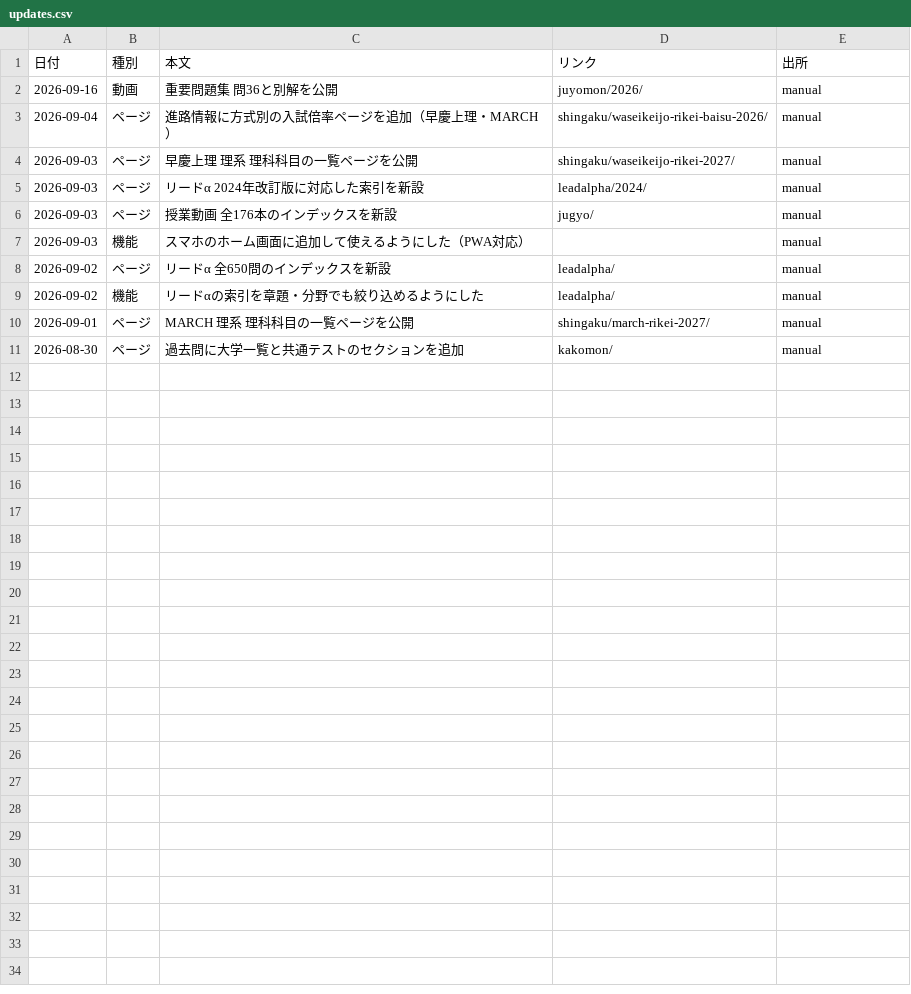
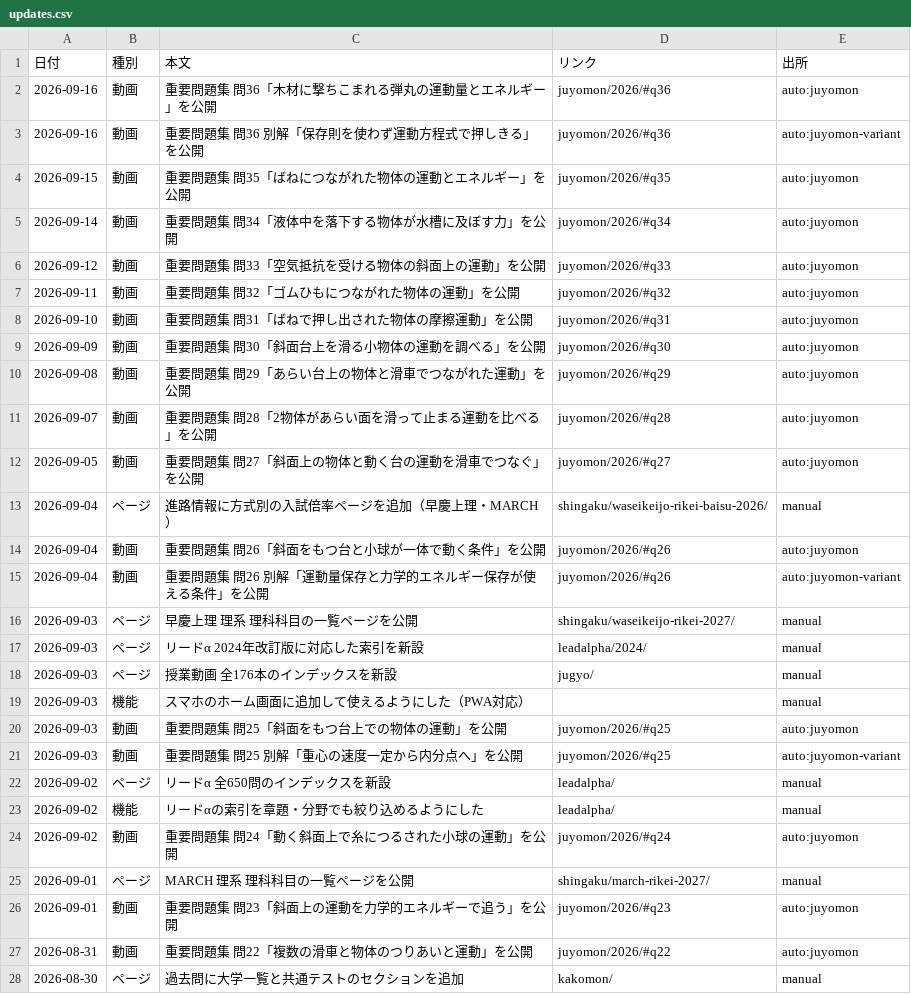
Before and after one commit to koukophysicschannel/butsuri-channel, a CSV file: updates.csv, drawn as a sheet; only a part is shown; the diff covers the shown part only.

```diff
--- a/updates.csv
+++ b/updates.csv
@@ -1,4 +1,16 @@
 日付,種別,本文,リンク,出所
-2026-09-16,動画,重要問題集 問36と別解を公開,juyomon/2026/,manual
+2026-09-16,動画,重要問題集 問36「木材に撃ちこまれる弾丸の運動量とエネルギー」を公開,juyomon/2026/#q36,auto:juyomon
+2026-09-16,動画,重要問題集 問36 別解「保存則を使わず運動方程式で押しきる」を公開,juyomon/2026/#q36,auto:juyomon-variant
+2026-09-15,動画,重要問題集 問35「ばねにつながれた物体の運動とエネルギー」を公開,juyomon/2026/#q35,auto:juyomon
+2026-09-14,動画,重要問題集 問34「液体中を落下する物体が水槽に及ぼす力」を公開,juyomon/2026/#q34,auto:juyomon
+2026-09-12,動画,重要問題集 問33「空気抵抗を受ける物体の斜面上の運動」を公開,juyomon/2026/#q33,auto:juyomon
+2026-09-11,動画,重要問題集 問32「ゴムひもにつながれた物体の運動」を公開,juyomon/2026/#q32,auto:juyomon
+2026-09-10,動画,重要問題集 問31「ばねで押し出された物体の摩擦運動」を公開,juyomon/2026/#q31,auto:juyomon
+2026-09-09,動画,重要問題集 問30「斜面台上を滑る小物体の運動を調べる」を公開,juyomon/2026/#q30,auto:juyomon
+2026-09-08,動画,重要問題集 問29「あらい台上の物体と滑車でつながれた運動」を公開,juyomon/2026/#q29,auto:juyomon
+2026-09-07,動画,重要問題集 問28「2物体があらい面を滑って止まる運動を比べる」を公開,juyomon/2026/#q28,auto:juyomon
+2026-09-05,動画,重要問題集 問27「斜面上の物体と動く台の運動を滑車でつなぐ」を公開,juyomon/2026/#q27,auto:juyomon
 2026-09-04,ページ,進路情報に方式別の入試倍率ページを追加（早慶上理・MARCH）,shingaku/waseikeijo-rikei-baisu-2026/,manual
+2026-09-04,動画,重要問題集 問26「斜面をもつ台と小球が一体で動く条件」を公開,juyomon/2026/#q26,auto:juyomon
+2026-09-04,動画,重要問題集 問26 別解「運動量保存と力学的エネルギー保存が使える条件」を公開,juyomon/2026/#q26,auto:juyomon-variant
 2026-09-03,ページ,早慶上理 理系 理科科目の一覧ページを公開,shingaku/waseikeijo-rikei-2027/,manual
@@ -7,5 +19,10 @@
 2026-09-03,機能,スマホのホーム画面に追加して使えるようにした（PWA対応）,,manual
+2026-09-03,動画,重要問題集 問25「斜面をもつ台上での物体の運動」を公開,juyomon/2026/#q25,auto:juyomon
+2026-09-03,動画,重要問題集 問25 別解「重心の速度一定から内分点へ」を公開,juyomon/2026/#q25,auto:juyomon-variant
 2026-09-02,ページ,リードα 全650問のインデックスを新設,leadalpha/,manual
 2026-09-02,機能,リードαの索引を章題・分野でも絞り込めるようにした,leadalpha/,manual
+2026-09-02,動画,重要問題集 問24「動く斜面上で糸につるされた小球の運動」を公開,juyomon/2026/#q24,auto:juyomon
 2026-09-01,ページ,MARCH 理系 理科科目の一覧ページを公開,shingaku/march-rikei-2027/,manual
+2026-09-01,動画,重要問題集 問23「斜面上の運動を力学的エネルギーで追う」を公開,juyomon/2026/#q23,auto:juyomon
+2026-08-31,動画,重要問題集 問22「複数の滑車と物体のつりあいと運動」を公開,juyomon/2026/#q22,auto:juyomon
 2026-08-30,ページ,過去問に大学一覧と共通テストのセクションを追加,kakomon/,manual
```
Also changed, not shown: 10 added rows elsewhere in this file, 3 other files.
